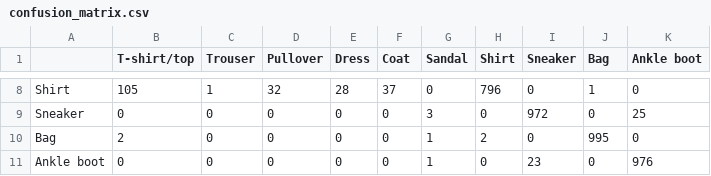
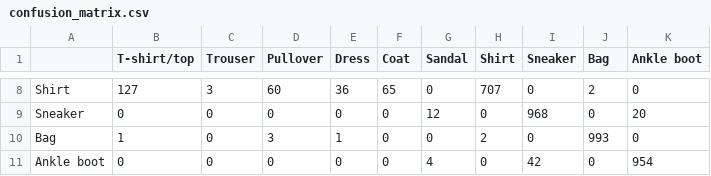
Before and after one commit to Maganpreet-Singh/pytorch-learning-journey, a CSV file: artifacts/confusion_matrix.csv, drawn as a sheet; only a part is shown, gaps mark what is left out; the diff covers the shown part only; the diff names each change by its address in the sheet, - before the commit and + after, or states it on an @@ line.

```diff
--- a/artifacts/confusion_matrix.csv
+++ b/artifacts/confusion_matrix.csv
-B8 (T-shirt/top): 105
+B8 (T-shirt/top): 127
-C8 (Trouser): 1
+C8 (Trouser): 3
-D8 (Pullover): 32
+D8 (Pullover): 60
-E8 (Dress): 28
+E8 (Dress): 36
-F8 (Coat): 37
+F8 (Coat): 65
-H8 (Shirt): 796
+H8 (Shirt): 707
-J8 (Bag): 1
+J8 (Bag): 2
-G9 (Sandal): 3
+G9 (Sandal): 12
-I9 (Sneaker): 972
+I9 (Sneaker): 968
-K9 (Ankle boot): 25
+K9 (Ankle boot): 20
-B10 (T-shirt/top): 2
+B10 (T-shirt/top): 1
-D10 (Pullover): 0
+D10 (Pullover): 3
-E10 (Dress): 0
+E10 (Dress): 1
-G10 (Sandal): 1
+G10 (Sandal): 0
-J10 (Bag): 995
+J10 (Bag): 993
-G11 (Sandal): 1
+G11 (Sandal): 4
-I11 (Sneaker): 23
+I11 (Sneaker): 42
-K11 (Ankle boot): 976
+K11 (Ankle boot): 954
```
Also changed, not shown: 30 edited cells elsewhere in this file, artifacts/classification_report.csv, artifacts/final_training_history.csv, 46 other files.
